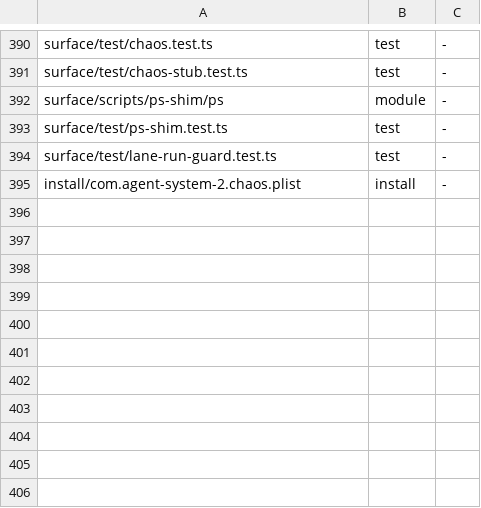
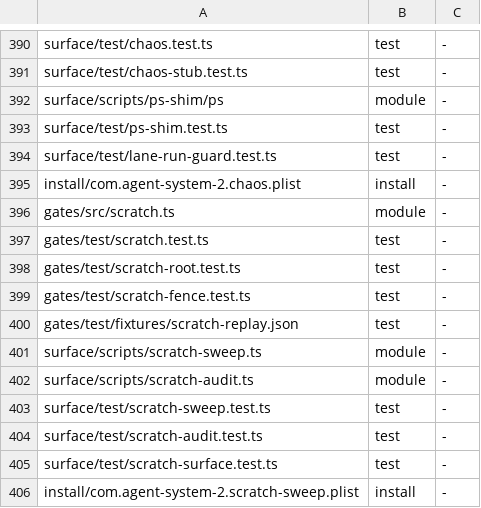
Before and after one commit to loadedsith/agent-system-2.0, a TSV file: install/manifest.tsv, drawn as a sheet; only a part is shown, gaps mark what is left out.

Commit message:
docs: tiers point throwaway copies at $AS2_SCRATCH; MIGRATION item 117; manifest rows

```diff
--- a/install/manifest.tsv
+++ b/install/manifest.tsv
@@ -395 +395,12 @@ surface/test/lane-run-guard.test.ts	test	-
 install/com.agent-system-2.chaos.plist	install	-
+gates/src/scratch.ts	module	-
+gates/test/scratch.test.ts	test	-
+gates/test/scratch-root.test.ts	test	-
+gates/test/scratch-fence.test.ts	test	-
+gates/test/fixtures/scratch-replay.json	test	-
+surface/scripts/scratch-sweep.ts	module	-
+surface/scripts/scratch-audit.ts	module	-
+surface/test/scratch-sweep.test.ts	test	-
+surface/test/scratch-audit.test.ts	test	-
+surface/test/scratch-surface.test.ts	test	-
+install/com.agent-system-2.scratch-sweep.plist	install	-
```
Also changed, not shown: 6 other files.
